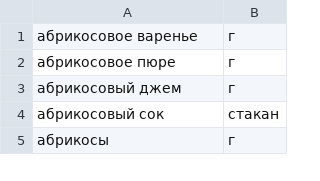
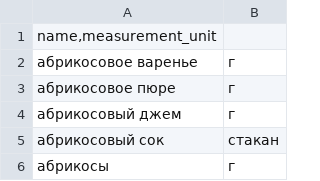
Before and after one commit to 0702Irina/foodgram-project-react, a CSV file: data/ingredients.csv, drawn as a sheet; only a part is shown; the diff names each change by its address in the sheet, - before the commit and + after, or states it on an @@ line.

```diff
--- a/data/ingredients.csv
+++ b/data/ingredients.csv
+row 1: name,measurement_unit
```
